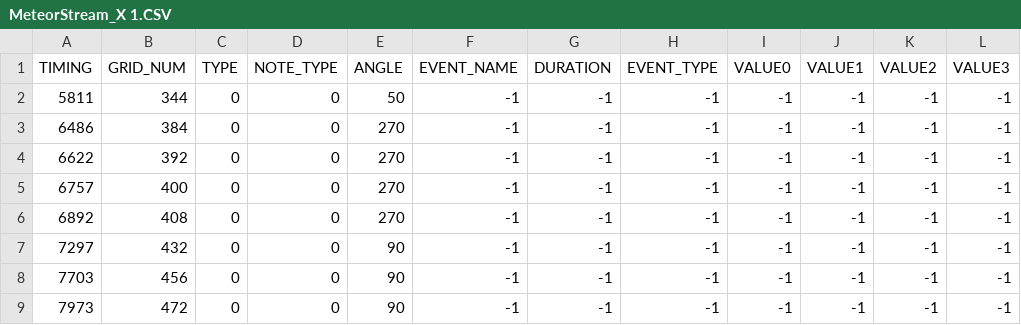
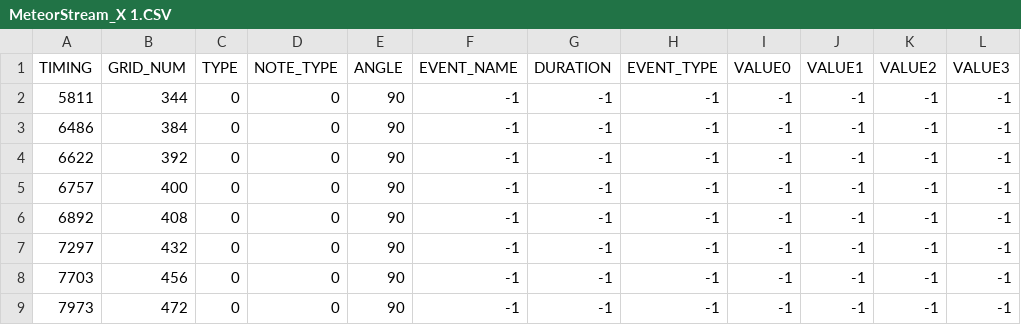
Before and after one commit to snlim00/Overlap, a CSV file: Assets/Levels/MeteorStream/Resources/MeteorStream_X 1.CSV, drawn as a sheet; only a part is shown; the diff names each change by its address in the sheet, - before the commit and + after, or states it on an @@ line.

```diff
--- a/Assets/Levels/MeteorStream/Resources/MeteorStream_X 1.CSV
+++ b/Assets/Levels/MeteorStream/Resources/MeteorStream_X 1.CSV
-E2 (ANGLE): 50
+E2 (ANGLE): 90
-E3:E6 (ANGLE): 270
+E3:E6 (ANGLE): 90
```
Also changed, not shown: Assets/Levels/MeteorStream/Resources/MeteorStream_X.CSV, 19 other files.
